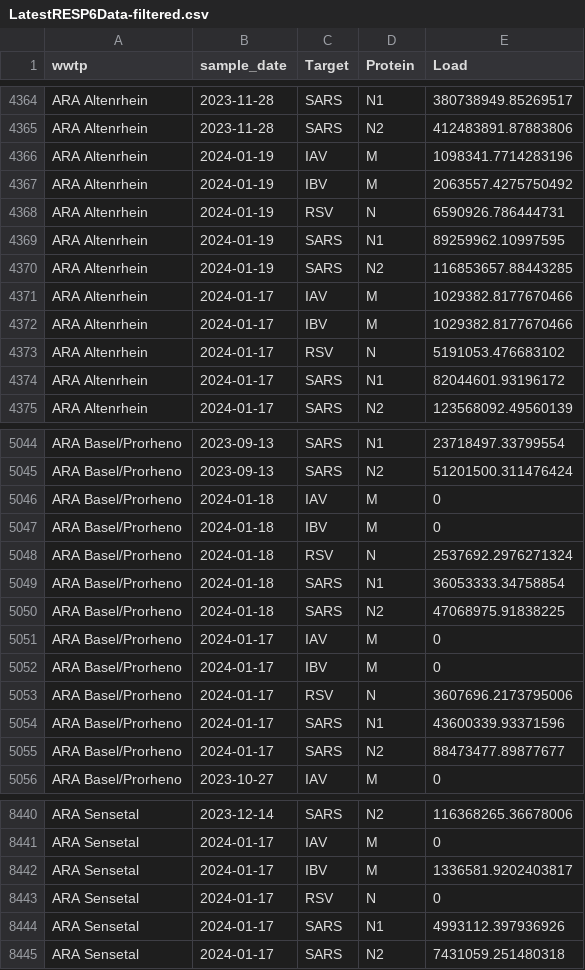
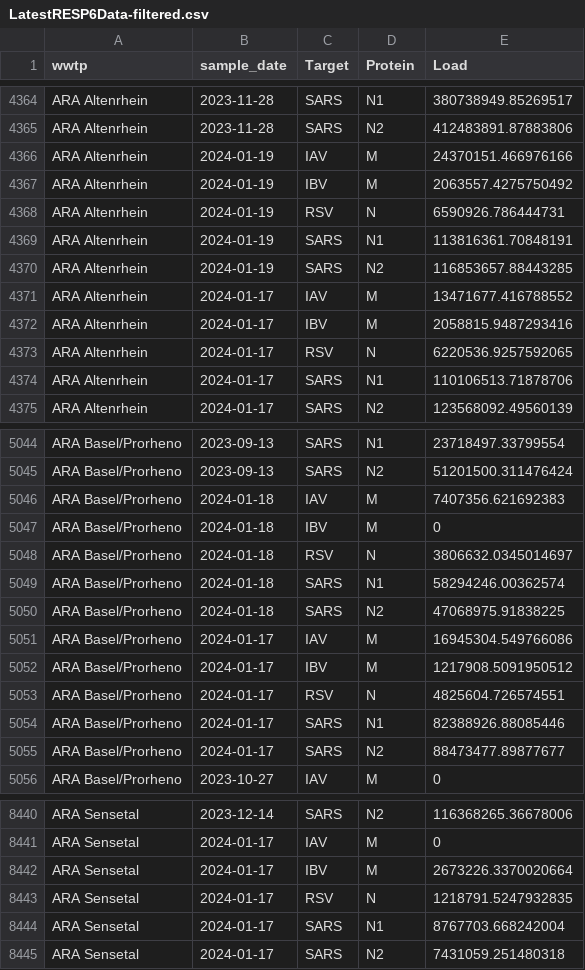
Before and after one commit to EawagPHH/RespiratoryVirusesWastewater, a CSV file: LatestRESP6Data-filtered.csv, drawn as a sheet; only a part is shown, gaps mark what is left out; the diff covers the shown part only.

Commit message:
Update to latest Respiratory Viruses File
Some samples were regated so concentrations were updated.

```diff
--- a/LatestRESP6Data-filtered.csv
+++ b/LatestRESP6Data-filtered.csv
@@ -4365,11 +4365,11 @@ ARA Altenrhein,2023-11-28,SARS,N1,380738949.85269517
 ARA Altenrhein,2023-11-28,SARS,N2,412483891.87883806
-ARA Altenrhein,2024-01-19,IAV,M,1098341.7714283196
+ARA Altenrhein,2024-01-19,IAV,M,24370151.466976166
 ARA Altenrhein,2024-01-19,IBV,M,2063557.4275750492
 ARA Altenrhein,2024-01-19,RSV,N,6590926.786444731
-ARA Altenrhein,2024-01-19,SARS,N1,89259962.10997595
+ARA Altenrhein,2024-01-19,SARS,N1,113816361.70848191
 ARA Altenrhein,2024-01-19,SARS,N2,116853657.88443285
-ARA Altenrhein,2024-01-17,IAV,M,1029382.8177670466
-ARA Altenrhein,2024-01-17,IBV,M,1029382.8177670466
-ARA Altenrhein,2024-01-17,RSV,N,5191053.476683102
-ARA Altenrhein,2024-01-17,SARS,N1,82044601.93196172
+ARA Altenrhein,2024-01-17,IAV,M,13471677.416788552
+ARA Altenrhein,2024-01-17,IBV,M,2058815.9487293416
+ARA Altenrhein,2024-01-17,RSV,N,6220536.9257592065
+ARA Altenrhein,2024-01-17,SARS,N1,110106513.71878706
 ARA Altenrhein,2024-01-17,SARS,N2,123568092.49560139
@@ -5045,11 +5045,11 @@ ARA Basel/Prorheno,2023-09-13,SARS,N1,23718497.33799554
 ARA Basel/Prorheno,2023-09-13,SARS,N2,51201500.311476424
-ARA Basel/Prorheno,2024-01-18,IAV,M,0
+ARA Basel/Prorheno,2024-01-18,IAV,M,7407356.621692383
 ARA Basel/Prorheno,2024-01-18,IBV,M,0
-ARA Basel/Prorheno,2024-01-18,RSV,N,2537692.2976271324
-ARA Basel/Prorheno,2024-01-18,SARS,N1,36053333.34758854
+ARA Basel/Prorheno,2024-01-18,RSV,N,3806632.0345014697
+ARA Basel/Prorheno,2024-01-18,SARS,N1,58294246.00362574
 ARA Basel/Prorheno,2024-01-18,SARS,N2,47068975.91838225
-ARA Basel/Prorheno,2024-01-17,IAV,M,0
-ARA Basel/Prorheno,2024-01-17,IBV,M,0
-ARA Basel/Prorheno,2024-01-17,RSV,N,3607696.2173795006
-ARA Basel/Prorheno,2024-01-17,SARS,N1,43600339.93371596
+ARA Basel/Prorheno,2024-01-17,IAV,M,16945304.549766086
+ARA Basel/Prorheno,2024-01-17,IBV,M,1217908.5091950512
+ARA Basel/Prorheno,2024-01-17,RSV,N,4825604.726574551
+ARA Basel/Prorheno,2024-01-17,SARS,N1,82388926.88085446
 ARA Basel/Prorheno,2024-01-17,SARS,N2,88473477.89877677
@@ -8441,5 +8441,5 @@ ARA Sensetal,2023-12-14,SARS,N2,116368265.36678006
 ARA Sensetal,2024-01-17,IAV,M,0
-ARA Sensetal,2024-01-17,IBV,M,1336581.9202403817
-ARA Sensetal,2024-01-17,RSV,N,0
-ARA Sensetal,2024-01-17,SARS,N1,4993112.397936926
+ARA Sensetal,2024-01-17,IBV,M,2673226.3370020664
+ARA Sensetal,2024-01-17,RSV,N,1218791.5247932835
+ARA Sensetal,2024-01-17,SARS,N1,8767703.668242004
 ARA Sensetal,2024-01-17,SARS,N2,7431059.251480318
```
Also changed, not shown: 48 edited cells elsewhere in this file.
